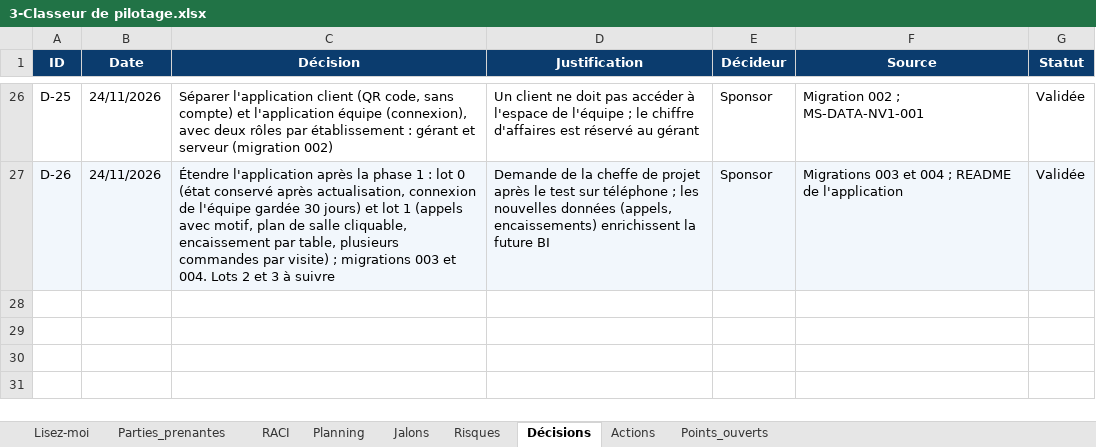
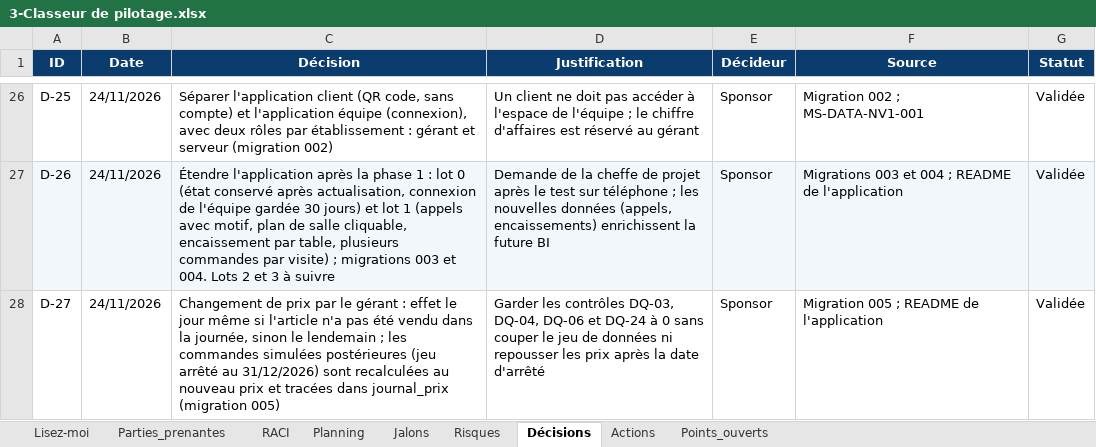
Before and after one commit to sarraabdeljaouad-ui/menuscan-tn, an Excel workbook: 00_cadrage/2-Organisation et pilotage/3-Classeur de pilotage.xlsx, sheet Décisions, drawn as a sheet; only a part is shown, gaps mark what is left out; values as stored, in another font and other column widths than the file's, no borders; conditional formats not drawn; the diff names each change by its address in the sheet, - before the commit and + after, or states it on an @@ line.

Commit message:
Lot 2 : gestion du menu (ruptures, prix, retrait, ajout), migration 005, décision D-27

```diff
--- a/00_cadrage/2-Organisation et pilotage/3-Classeur de pilotage.xlsx (sheet Décisions)
+++ b/00_cadrage/2-Organisation et pilotage/3-Classeur de pilotage.xlsx (sheet Décisions)
+row 28: D-27 | 24/11/2026 | Changement de prix par le gérant : effet le jour même si l'article n'a pas été vendu dans la journée, sinon le lendemain ; les commandes simulées postérieures (jeu arrêté au 31/12/2026) sont recalculées au nouveau prix et tracées dans journal_prix (migration 005) | Garder les contrôles DQ-03, DQ-04, DQ-06 et DQ-24 à 0 sans couper le jeu de données ni repousser les prix après la date d'arrêté | Sponsor | Migration 005 ; README de l'application | Validée
```
Also changed, not shown: sheet Actions, sheet Lisez-moi, 7 other files.
